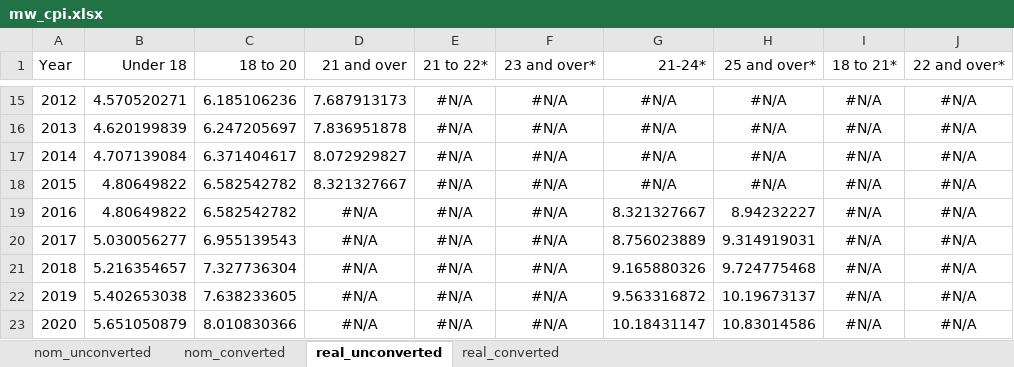
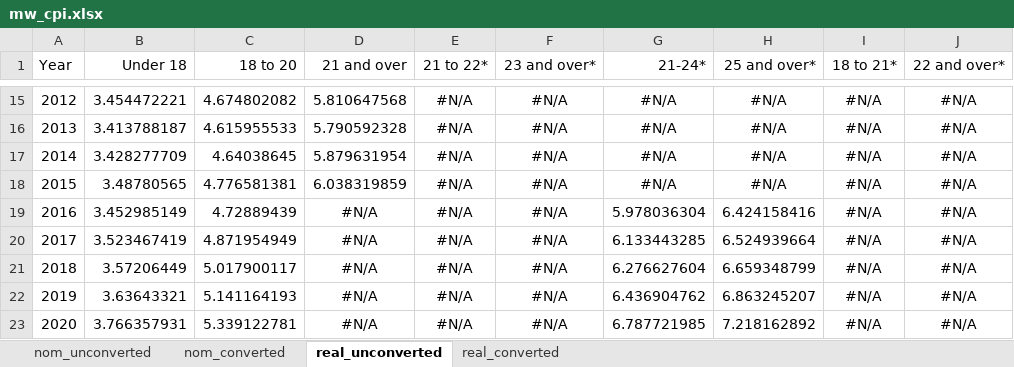
Before and after one commit to OwenJuu/msc-dissertation-roe, an Excel workbook: Data/External data/mw_cpi.xlsx, sheet real_unconverted, drawn as a sheet; only a part is shown, gaps mark what is left out; values as stored, in another font and other column widths than the file's, no borders; the diff covers the shown part only; the diff names each change by its address in the sheet, - before the commit and + after, or states it on an @@ line.

```diff
--- a/Data/External data/mw_cpi.xlsx (sheet real_unconverted)
+++ b/Data/External data/mw_cpi.xlsx (sheet real_unconverted)
-B15 (Under 18): 4.570520271
+B15 (Under 18): 3.454472221
-C15 (18 to 20): 6.185106236
+C15 (18 to 20): 4.674802082
-D15 (21 and over): 7.687913173
+D15 (21 and over): 5.810647568
-B16 (Under 18): 4.620199839
+B16 (Under 18): 3.413788187
-C16 (18 to 20): 6.247205697
+C16 (18 to 20): 4.615955533
-D16 (21 and over): 7.836951878
+D16 (21 and over): 5.790592328
-B17 (Under 18): 4.707139084
+B17 (Under 18): 3.428277709
-C17 (18 to 20): 6.371404617
+C17 (18 to 20): 4.64038645
-D17 (21 and over): 8.072929827
+D17 (21 and over): 5.879631954
-B18 (Under 18): 4.80649822
+B18 (Under 18): 3.48780565
-C18 (18 to 20): 6.582542782
+C18 (18 to 20): 4.776581381
-D18 (21 and over): 8.321327667
+D18 (21 and over): 6.038319859
-B19 (Under 18): 4.80649822
+B19 (Under 18): 3.452985149
-C19 (18 to 20): 6.582542782
+C19 (18 to 20): 4.72889439
-G19 (21-24*): 8.321327667
+G19 (21-24*): 5.978036304
-H19 (25 and over*): 8.94232227
+H19 (25 and over*): 6.424158416
-B20 (Under 18): 5.030056277
+B20 (Under 18): 3.523467419
-C20 (18 to 20): 6.955139543
+C20 (18 to 20): 4.871954949
-G20 (21-24*): 8.756023889
+G20 (21-24*): 6.133443285
-H20 (25 and over*): 9.314919031
+H20 (25 and over*): 6.524939664
-B21 (Under 18): 5.216354657
+B21 (Under 18): 3.57206449
-C21 (18 to 20): 7.327736304
+C21 (18 to 20): 5.017900117
-G21 (21-24*): 9.165880326
+G21 (21-24*): 6.276627604
-H21 (25 and over*): 9.724775468
+H21 (25 and over*): 6.659348799
-B22 (Under 18): 5.402653038
+B22 (Under 18): 3.63643321
-C22 (18 to 20): 7.638233605
+C22 (18 to 20): 5.141164193
-G22 (21-24*): 9.563316872
+G22 (21-24*): 6.436904762
-H22 (25 and over*): 10.19673137
+H22 (25 and over*): 6.863245207
-B23 (Under 18): 5.651050879
+B23 (Under 18): 3.766357931
-C23 (18 to 20): 8.010830366
+C23 (18 to 20): 5.339122781
-G23 (21-24*): 10.18431147
+G23 (21-24*): 6.787721985
-H23 (25 and over*): 10.83014586
+H23 (25 and over*): 7.218162892
```
Also changed, not shown: 47 edited cells elsewhere in this sheet, sheet real_converted, sheet nom_converted, formulas that keep their value, 4 other files.
